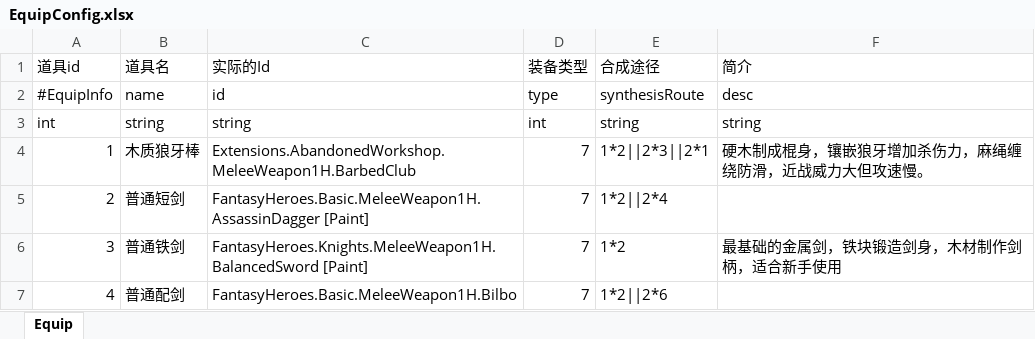
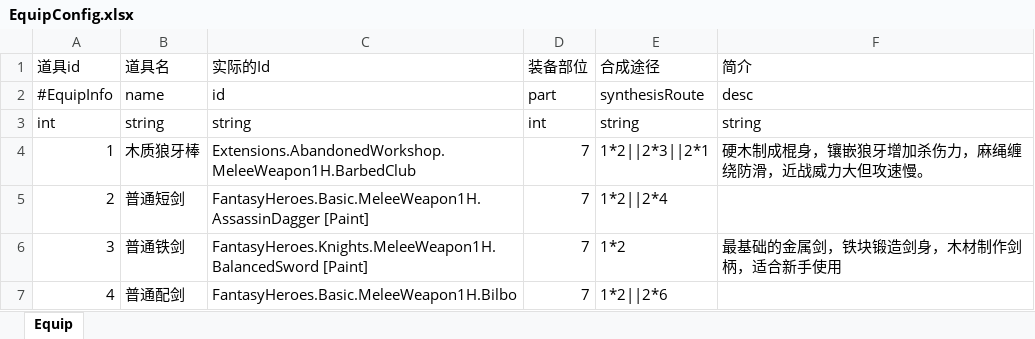
Before and after one commit to hushaoyi2985829675/Unity, an Excel workbook: Assets/Resources/Configs/Excel/EquipConfig.xlsx, sheet Equip, drawn as a sheet; values as stored, in another font and other column widths than the file's, no borders; the diff names each change by its address in the sheet, - before the commit and + after, or states it on an @@ line.

```diff
--- a/Assets/Resources/Configs/Excel/EquipConfig.xlsx (sheet Equip)
+++ b/Assets/Resources/Configs/Excel/EquipConfig.xlsx (sheet Equip)
-D1: 装备类型
+D1: 装备部位
-D2 (装备部位): type
+D2 (装备部位): part
```
Also changed, not shown: 20 other files.
